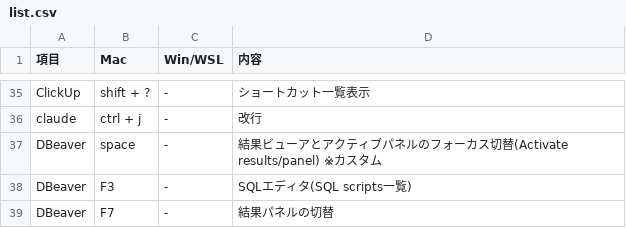
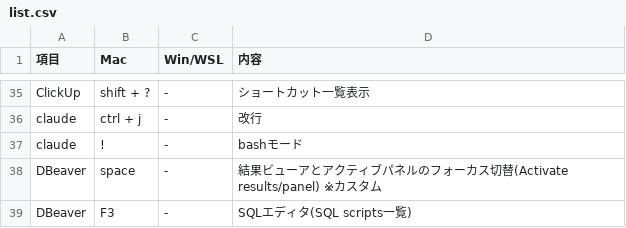
Before and after one commit to ryo246912/dotfiles, a CSV file: not_config/shortcut/list.csv, drawn as a sheet; only a part is shown, gaps mark what is left out; the shorter side is filled out with more unchanged rows; the diff names each change by its address in the sheet, - before the commit and + after, or states it on an @@ line.

```diff
--- a/not_config/shortcut/list.csv
+++ b/not_config/shortcut/list.csv
+row 37: claude | ! | - | bashモード
```
Also changed, not shown: 8 other files.
